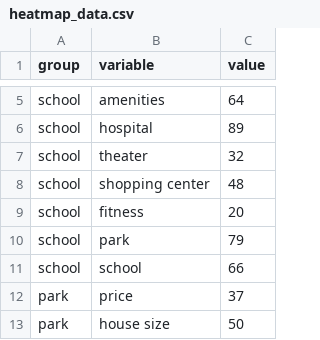
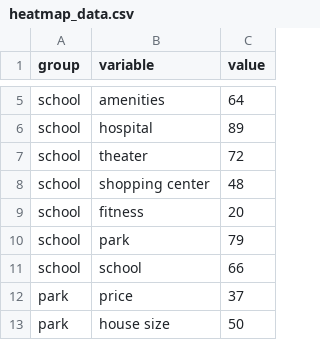
Before and after one commit to hjtera0212/demo, a CSV file: heatmap_data.csv, drawn as a sheet; only a part is shown, gaps mark what is left out.

Commit message:
Update heatmap_data.csv

```diff
--- a/heatmap_data.csv
+++ b/heatmap_data.csv
@@ -6,3 +6,3 @@ school,amenities,64
 school,hospital,89
-school,theater,32
+school,theater,72
 school,shopping center,48
```
